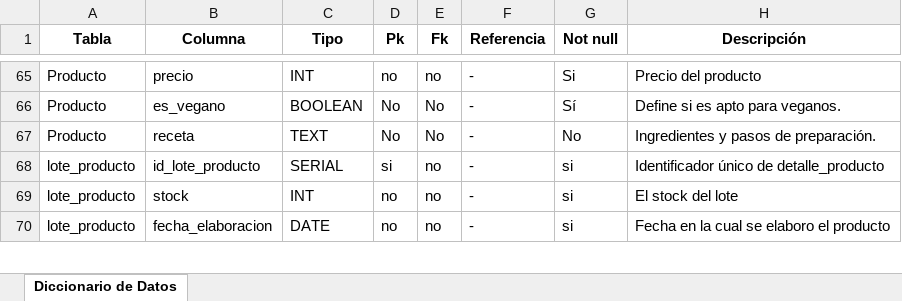
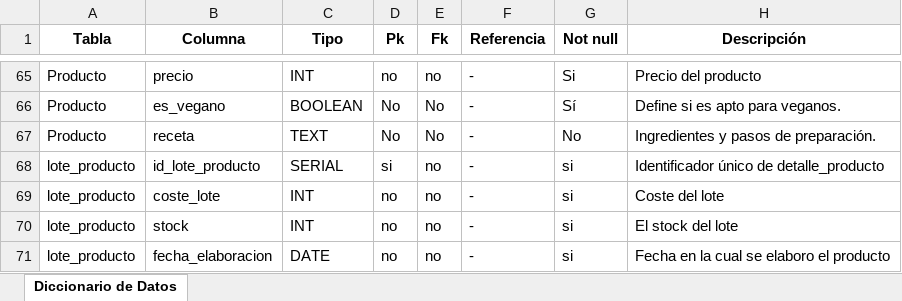
Before and after one commit to MartinPozo/BD-Heladeria, an Excel workbook: Diccionario_Datos_Heladeria-2.xlsx, sheet Diccionario de Datos, drawn as a sheet; only a part is shown, gaps mark what is left out; values as stored, in another font and other column widths than the file's, no borders; the diff names each change by its address in the sheet, - before the commit and + after, or states it on an @@ line.

```diff
--- a/Diccionario_Datos_Heladeria-2.xlsx (sheet Diccionario de Datos)
+++ b/Diccionario_Datos_Heladeria-2.xlsx (sheet Diccionario de Datos)
+row 69: lote_producto | coste_lote | INT | no | no | - | si | Coste del lote
```
Also changed, not shown: 1 other file.
